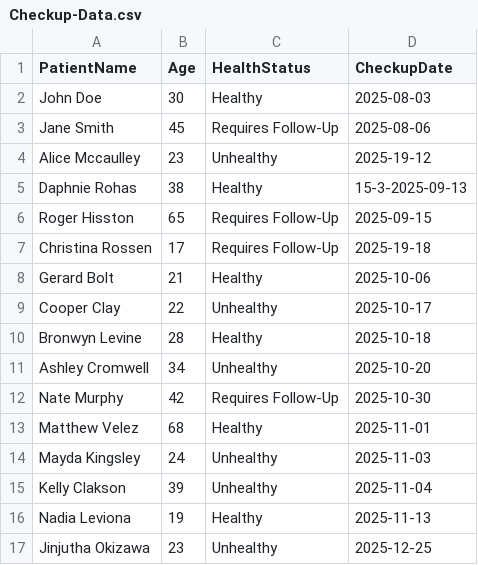
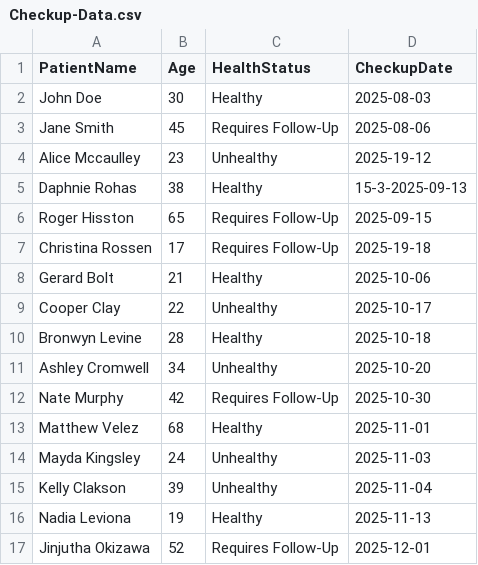
Before and after one commit to bluemzzn/61-Annual-Head-Check-up-Management-System, a CSV file: Checkup-Data.csv, drawn as a sheet.

Commit message:
validateDateFormat function

```diff
--- a/Checkup-Data.csv
+++ b/Checkup-Data.csv
@@ -16,2 +16,2 @@ Kelly Clakson,39,Unhealthy,2025-11-04
 Nadia Leviona,19,Healthy,2025-11-13
-Jinjutha Okizawa,23,Unhealthy,2025-12-25
+Jinjutha Okizawa,52,Requires Follow-Up,2025-12-01
```
Also changed, not shown: 2 other files.
